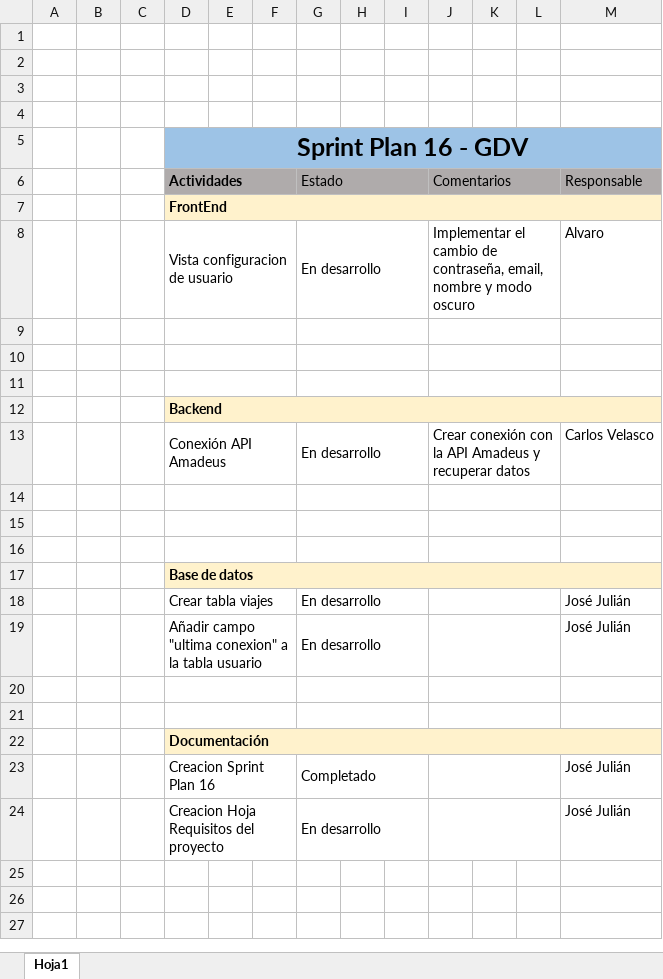
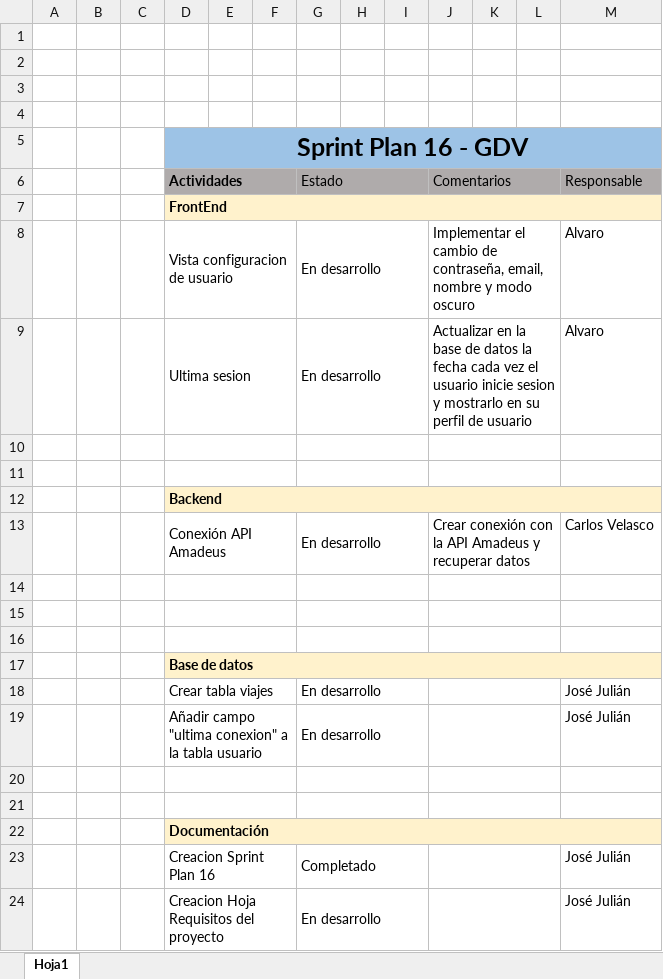
Before and after one commit to nietzsche-exe/proyectoGDV, an Excel workbook: Doc/SprintPlan16.xlsx, sheet Hoja1, drawn as a sheet; values as stored, in another font and other column widths than the file's, no borders; the diff names each change by its address in the sheet, - before the commit and + after, or states it on an @@ line.

Commit message:
Sprint plan Actualizado

```diff
--- a/Doc/SprintPlan16.xlsx (sheet Hoja1)
+++ b/Doc/SprintPlan16.xlsx (sheet Hoja1)
-row 9: (empty)
+row 9:  |  |  | Ultima sesion |  |  | En desarrollo |  |  | Actualizar en la base de datos la fecha cada vez el usuario inicie sesion y mostrarlo en su perfil de usuario |  |  | Alvaro
```
